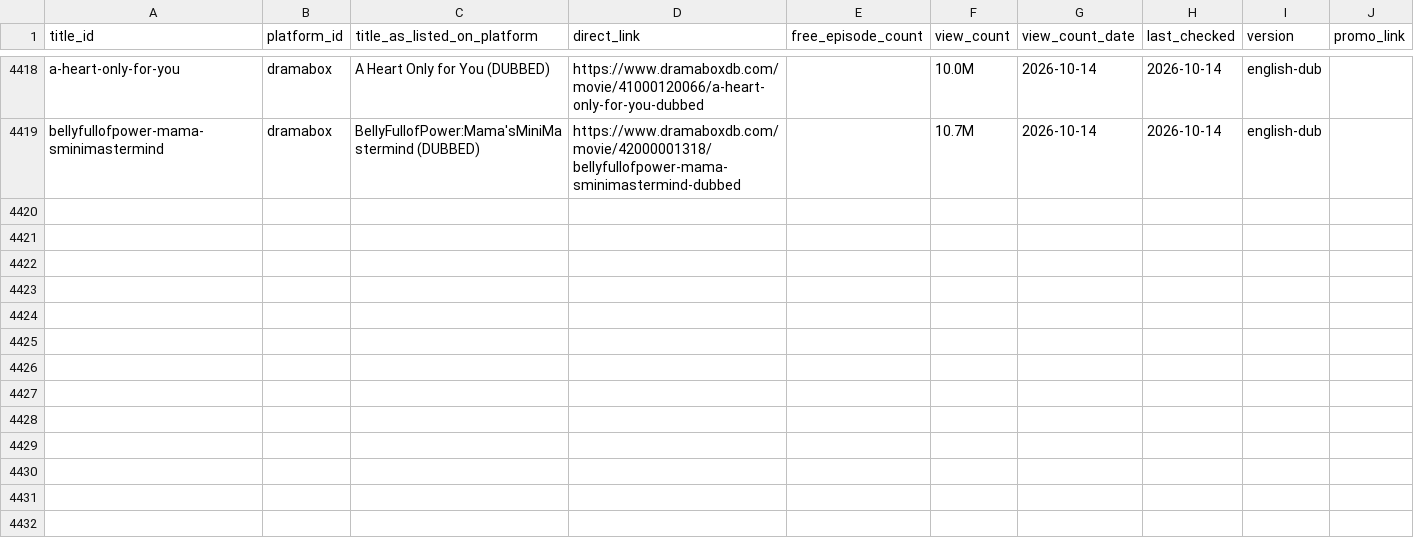
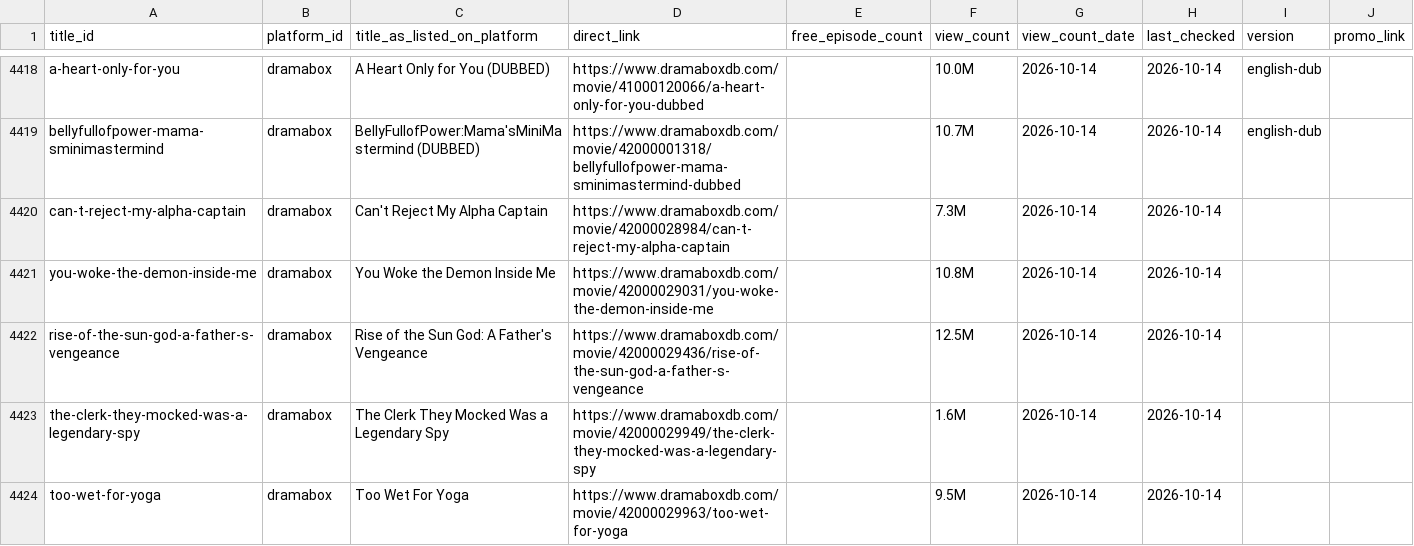
Before and after one commit to Cyanjb/dramaeverafter, a CSV file: data/availability.csv, drawn as a sheet; only a part is shown, gaps mark what is left out.

```diff
--- a/data/availability.csv
+++ b/data/availability.csv
@@ -4419 +4419,6 @@ a-heart-only-for-you,dramabox,A Heart Only for You (DUBBED),https://www.dramabox
 bellyfullofpower-mama-sminimastermind,dramabox,BellyFullofPower:Mama'sMiniMastermind (DUBBED),https://www.dramaboxdb.com/movie/42000001318/bellyfullofpower-mama-sminimastermind-dubbed,,10.7M,2026-10-14,2026-10-14,english-dub,
+can-t-reject-my-alpha-captain,dramabox,Can't Reject My Alpha Captain,https://www.dramaboxdb.com/movie/42000028984/can-t-reject-my-alpha-captain,,7.3M,2026-10-14,2026-10-14,,
+you-woke-the-demon-inside-me,dramabox,You Woke the Demon Inside Me,https://www.dramaboxdb.com/movie/42000029031/you-woke-the-demon-inside-me,,10.8M,2026-10-14,2026-10-14,,
+rise-of-the-sun-god-a-father-s-vengeance,dramabox,Rise of the Sun God: A Father's Vengeance,https://www.dramaboxdb.com/movie/42000029436/rise-of-the-sun-god-a-father-s-vengeance,,12.5M,2026-10-14,2026-10-14,,
+the-clerk-they-mocked-was-a-legendary-spy,dramabox,The Clerk They Mocked Was a Legendary Spy,https://www.dramaboxdb.com/movie/42000029949/the-clerk-they-mocked-was-a-legendary-spy,,1.6M,2026-10-14,2026-10-14,,
+too-wet-for-yoga,dramabox,Too Wet For Yoga,https://www.dramaboxdb.com/movie/42000029963/too-wet-for-yoga,,9.5M,2026-10-14,2026-10-14,,
```
Also changed, not shown: data/snapshots.csv, data/tropes.csv, 26 other files.
